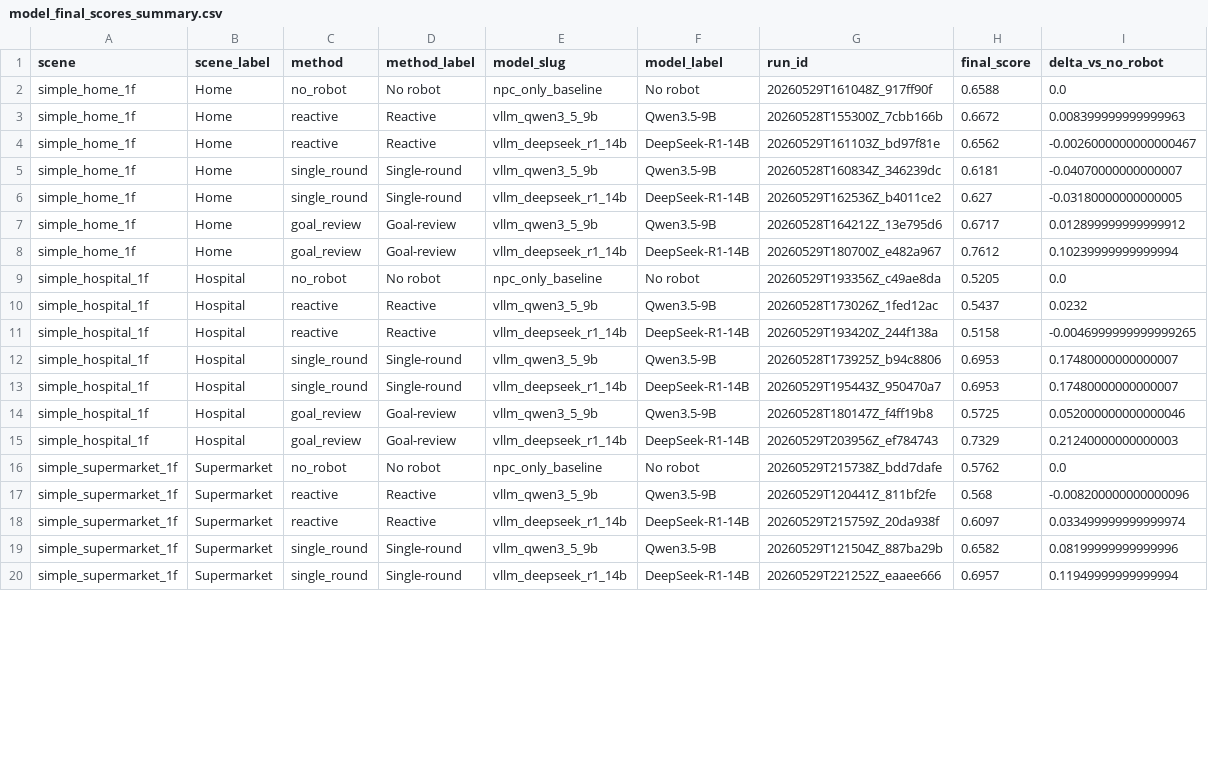
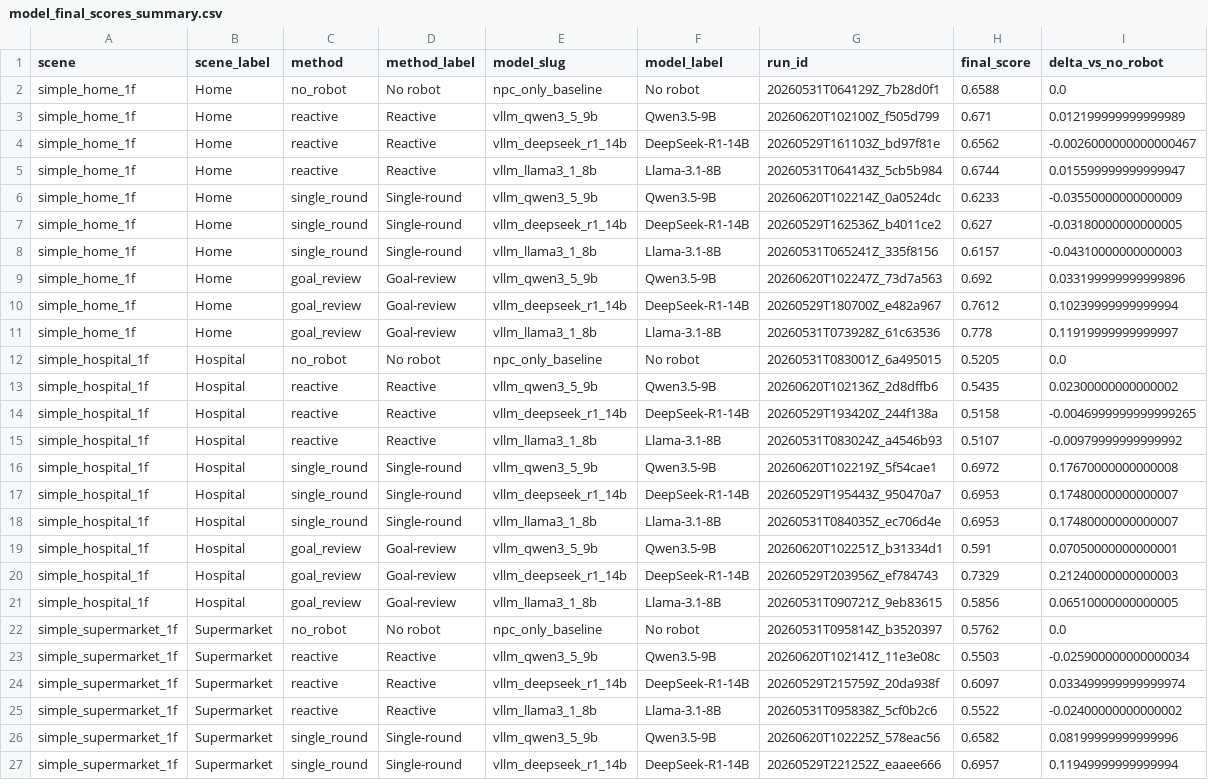
Before and after one commit to lzj13316223562-ui/GraphWorld, a CSV file: paper/figures/model_comparison/model_final_scores_summary.csv, drawn as a sheet; only a part is shown; the diff covers the shown part only.

```diff
--- a/paper/figures/model_comparison/model_final_scores_summary.csv
+++ b/paper/figures/model_comparison/model_final_scores_summary.csv
@@ -1,20 +1,27 @@
 scene,scene_label,method,method_label,model_slug,model_label,run_id,final_score,delta_vs_no_robot
-simple_home_1f,Home,no_robot,No robot,npc_only_baseline,No robot,20260529T161048Z_917ff90f,0.6588,0.0
-simple_home_1f,Home,reactive,Reactive,vllm_qwen3_5_9b,Qwen3.5-9B,20260528T155300Z_7cbb166b,0.6672,0.008399999999999963
+simple_home_1f,Home,no_robot,No robot,npc_only_baseline,No robot,20260531T064129Z_7b28d0f1,0.6588,0.0
+simple_home_1f,Home,reactive,Reactive,vllm_qwen3_5_9b,Qwen3.5-9B,20260620T102100Z_f505d799,0.671,0.012199999999999989
 simple_home_1f,Home,reactive,Reactive,vllm_deepseek_r1_14b,DeepSeek-R1-14B,20260529T161103Z_bd97f81e,0.6562,-0.0026000000000000467
-simple_home_1f,Home,single_round,Single-round,vllm_qwen3_5_9b,Qwen3.5-9B,20260528T160834Z_346239dc,0.6181,-0.04070000000000007
+simple_home_1f,Home,reactive,Reactive,vllm_llama3_1_8b,Llama-3.1-8B,20260531T064143Z_5cb5b984,0.6744,0.015599999999999947
+simple_home_1f,Home,single_round,Single-round,vllm_qwen3_5_9b,Qwen3.5-9B,20260620T102214Z_0a0524dc,0.6233,-0.03550000000000009
 simple_home_1f,Home,single_round,Single-round,vllm_deepseek_r1_14b,DeepSeek-R1-14B,20260529T162536Z_b4011ce2,0.627,-0.03180000000000005
-simple_home_1f,Home,goal_review,Goal-review,vllm_qwen3_5_9b,Qwen3.5-9B,20260528T164212Z_13e795d6,0.6717,0.012899999999999912
+simple_home_1f,Home,single_round,Single-round,vllm_llama3_1_8b,Llama-3.1-8B,20260531T065241Z_335f8156,0.6157,-0.04310000000000003
+simple_home_1f,Home,goal_review,Goal-review,vllm_qwen3_5_9b,Qwen3.5-9B,20260620T102247Z_73d7a563,0.692,0.033199999999999896
 simple_home_1f,Home,goal_review,Goal-review,vllm_deepseek_r1_14b,DeepSeek-R1-14B,20260529T180700Z_e482a967,0.7612,0.10239999999999994
-simple_hospital_1f,Hospital,no_robot,No robot,npc_only_baseline,No robot,20260529T193356Z_c49ae8da,0.5205,0.0
-simple_hospital_1f,Hospital,reactive,Reactive,vllm_qwen3_5_9b,Qwen3.5-9B,20260528T173026Z_1fed12ac,0.5437,0.0232
+simple_home_1f,Home,goal_review,Goal-review,vllm_llama3_1_8b,Llama-3.1-8B,20260531T073928Z_61c63536,0.778,0.11919999999999997
+simple_hospital_1f,Hospital,no_robot,No robot,npc_only_baseline,No robot,20260531T083001Z_6a495015,0.5205,0.0
+simple_hospital_1f,Hospital,reactive,Reactive,vllm_qwen3_5_9b,Qwen3.5-9B,20260620T102136Z_2d8dffb6,0.5435,0.02300000000000002
 simple_hospital_1f,Hospital,reactive,Reactive,vllm_deepseek_r1_14b,DeepSeek-R1-14B,20260529T193420Z_244f138a,0.5158,-0.0046999999999999265
-simple_hospital_1f,Hospital,single_round,Single-round,vllm_qwen3_5_9b,Qwen3.5-9B,20260528T173925Z_b94c8806,0.6953,0.17480000000000007
+simple_hospital_1f,Hospital,reactive,Reactive,vllm_llama3_1_8b,Llama-3.1-8B,20260531T083024Z_a4546b93,0.5107,-0.00979999999999992
+simple_hospital_1f,Hospital,single_round,Single-round,vllm_qwen3_5_9b,Qwen3.5-9B,20260620T102219Z_5f54cae1,0.6972,0.17670000000000008
 simple_hospital_1f,Hospital,single_round,Single-round,vllm_deepseek_r1_14b,DeepSeek-R1-14B,20260529T195443Z_950470a7,0.6953,0.17480000000000007
-simple_hospital_1f,Hospital,goal_review,Goal-review,vllm_qwen3_5_9b,Qwen3.5-9B,20260528T180147Z_f4ff19b8,0.5725,0.052000000000000046
+simple_hospital_1f,Hospital,single_round,Single-round,vllm_llama3_1_8b,Llama-3.1-8B,20260531T084035Z_ec706d4e,0.6953,0.17480000000000007
+simple_hospital_1f,Hospital,goal_review,Goal-review,vllm_qwen3_5_9b,Qwen3.5-9B,20260620T102251Z_b31334d1,0.591,0.07050000000000001
 simple_hospital_1f,Hospital,goal_review,Goal-review,vllm_deepseek_r1_14b,DeepSeek-R1-14B,20260529T203956Z_ef784743,0.7329,0.21240000000000003
-simple_supermarket_1f,Supermarket,no_robot,No robot,npc_only_baseline,No robot,20260529T215738Z_bdd7dafe,0.5762,0.0
-simple_supermarket_1f,Supermarket,reactive,Reactive,vllm_qwen3_5_9b,Qwen3.5-9B,20260529T120441Z_811bf2fe,0.568,-0.008200000000000096
+simple_hospital_1f,Hospital,goal_review,Goal-review,vllm_llama3_1_8b,Llama-3.1-8B,20260531T090721Z_9eb83615,0.5856,0.06510000000000005
+simple_supermarket_1f,Supermarket,no_robot,No robot,npc_only_baseline,No robot,20260531T095814Z_b3520397,0.5762,0.0
+simple_supermarket_1f,Supermarket,reactive,Reactive,vllm_qwen3_5_9b,Qwen3.5-9B,20260620T102141Z_11e3e08c,0.5503,-0.025900000000000034
 simple_supermarket_1f,Supermarket,reactive,Reactive,vllm_deepseek_r1_14b,DeepSeek-R1-14B,20260529T215759Z_20da938f,0.6097,0.033499999999999974
-simple_supermarket_1f,Supermarket,single_round,Single-round,vllm_qwen3_5_9b,Qwen3.5-9B,20260529T121504Z_887ba29b,0.6582,0.08199999999999996
+simple_supermarket_1f,Supermarket,reactive,Reactive,vllm_llama3_1_8b,Llama-3.1-8B,20260531T095838Z_5cf0b2c6,0.5522,-0.02400000000000002
+simple_supermarket_1f,Supermarket,single_round,Single-round,vllm_qwen3_5_9b,Qwen3.5-9B,20260620T102225Z_578eac56,0.6582,0.08199999999999996
 simple_supermarket_1f,Supermarket,single_round,Single-round,vllm_deepseek_r1_14b,DeepSeek-R1-14B,20260529T221252Z_eaaee666,0.6957,0.11949999999999994
```
Also changed, not shown: 8 added rows and 23 edited cells elsewhere in this file, 12 other files.
